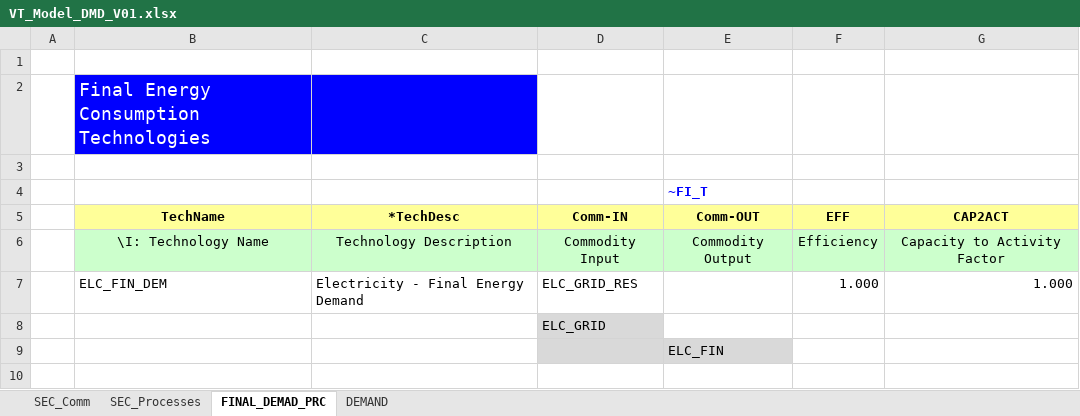
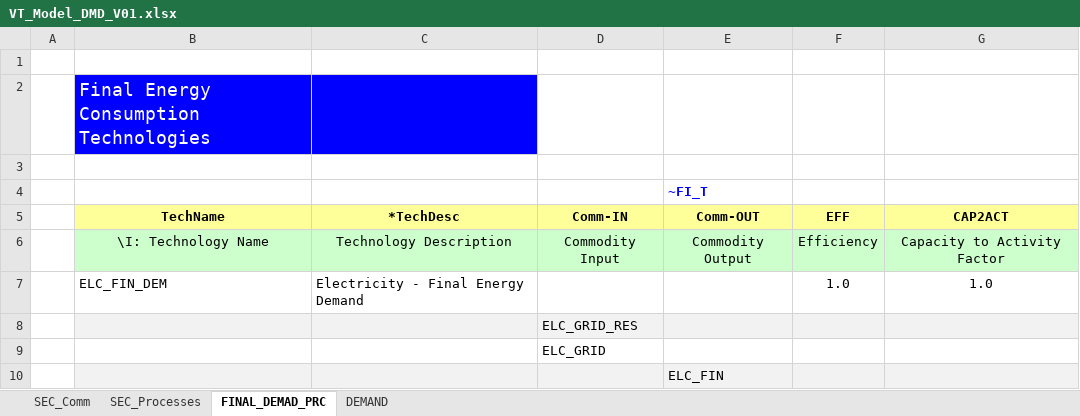
Before and after one commit to Inluni/MSc_SELECT, an Excel workbook: VT_Model_DMD_V01.xlsx, sheet FINAL_DEMAD_PRC, drawn as a sheet; values as stored, in another font and other column widths than the file's, no borders; removed rows and columns are numbered as before the commit, all else as after; the diff names each change by its address in the sheet, - before the commit and + after, or states it on an @@ line.

```diff
--- a/VT_Model_DMD_V01.xlsx (sheet FINAL_DEMAD_PRC)
+++ b/VT_Model_DMD_V01.xlsx (sheet FINAL_DEMAD_PRC)
-row 7:  | ELC_FIN_DEM | Electricity - Final Energy Demand | ELC_GRID_RES |  | 1.000 | 1.000
+row 7:  | ELC_FIN_DEM | Electricity - Final Energy Demand |  |  | 1.0 | 1.0
+row 8:  |  |  | ELC_GRID_RES
-D9 fill: #D9D9D9
+D9 fill: none
-B10:C10 fill: none
+B10:C10 fill: #F2F2F2
-D10:E10 fill: #D9D9D9
+D10:E10 fill: #F2F2F2
-F10:G10 fill: none
+F10:G10 fill: #F2F2F2
```
Also changed, not shown: sheet DEMAND, sheet SEC_Comm, sheet SEC_Processes, charts or pictures, SysSettings.xlsx, VT_Model_SUP_V01.xlsx, 2 other files.
